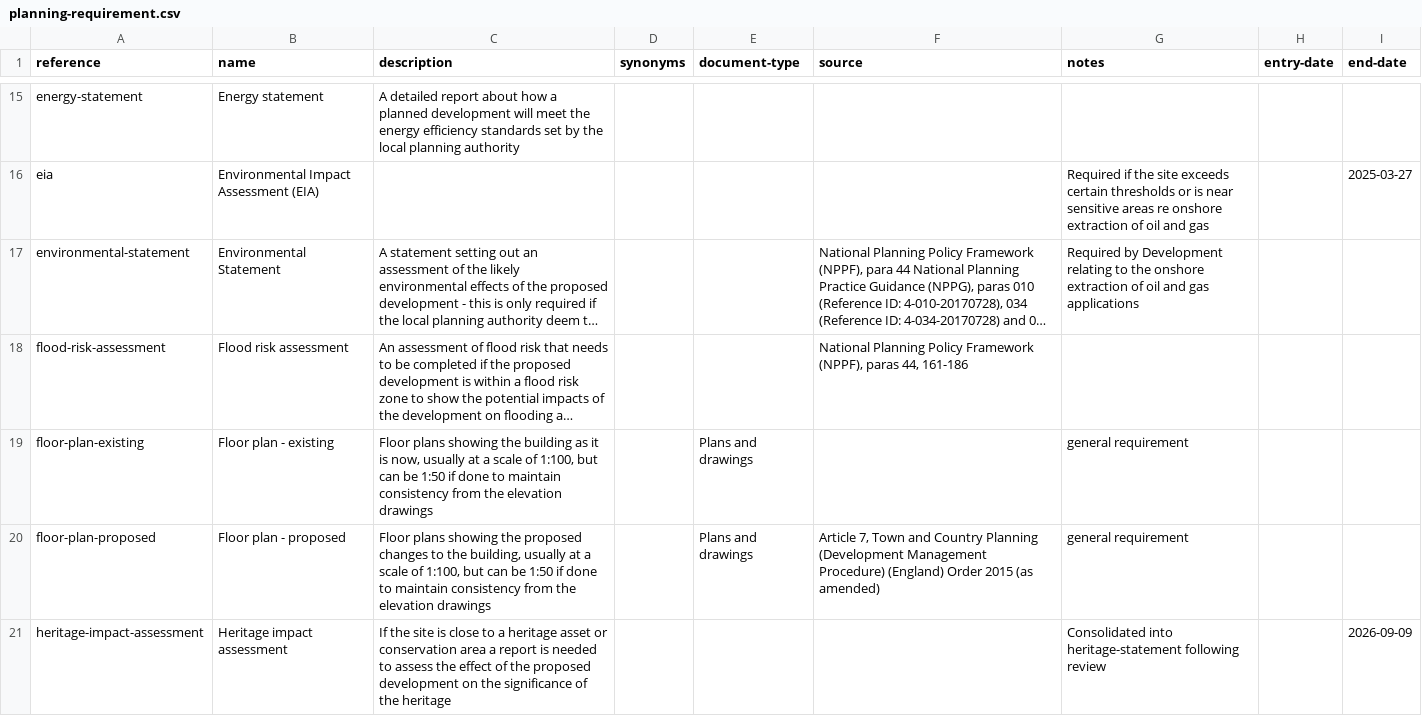
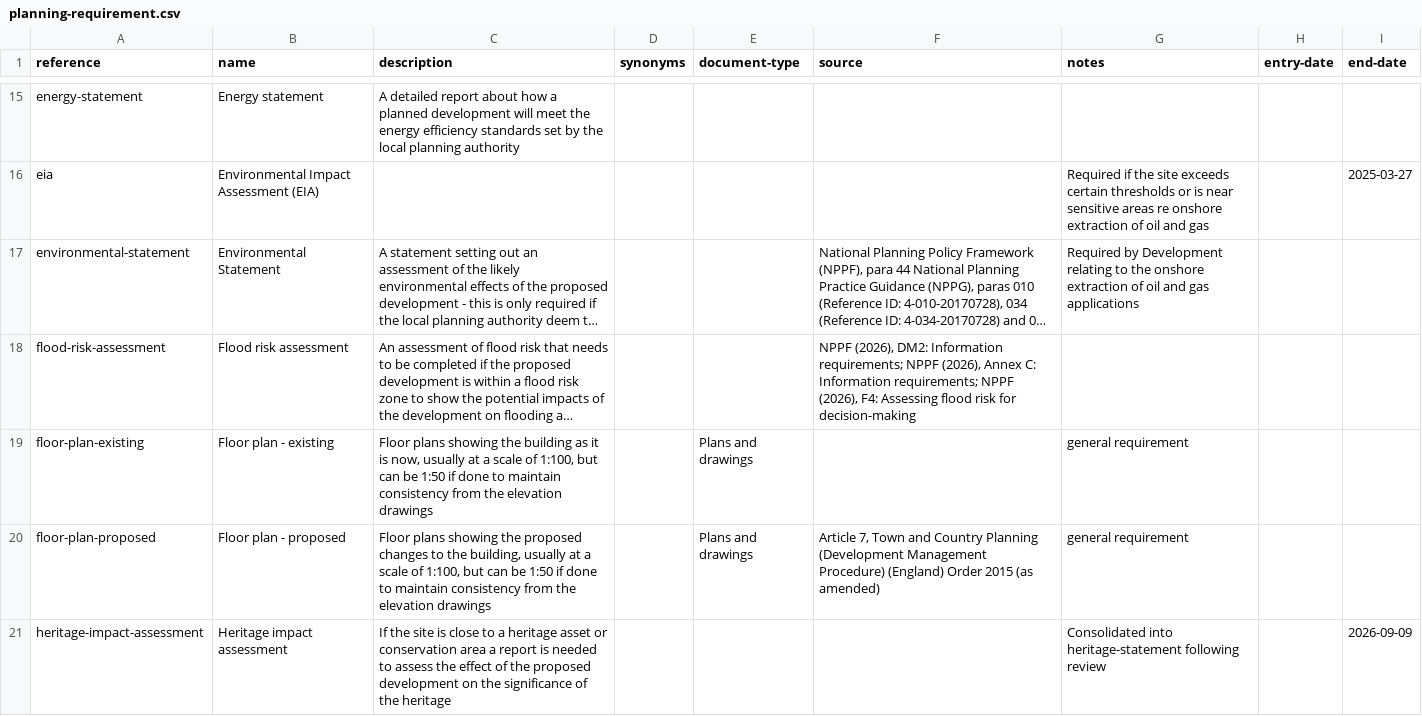
Before and after one commit to digital-land/planning-application-data-specification, a CSV file: data/planning-requirement.csv, drawn as a sheet; only a part is shown, gaps mark what is left out; long unchanged cells end in …; the diff covers the shown part only; the diff names each change by its address in the sheet, - before the commit and + after, or states it on an @@ line.

Commit message:
req: update NPPF sources for five planning requirements

```diff
--- a/data/planning-requirement.csv
+++ b/data/planning-requirement.csv
-F18 (source): National Planning Policy Framework (NPPF), paras 44, 161-186
+F18 (source): NPPF (2026), DM2: Information requirements; NPPF (2026), Annex C: Information requirements; NPPF (2026), F4: Assessing flood risk for decision-making
```
Also changed, not shown: 4 edited cells elsewhere in this file.
